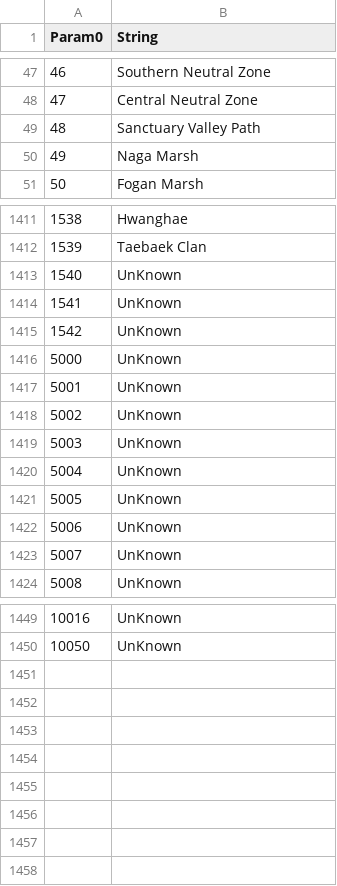
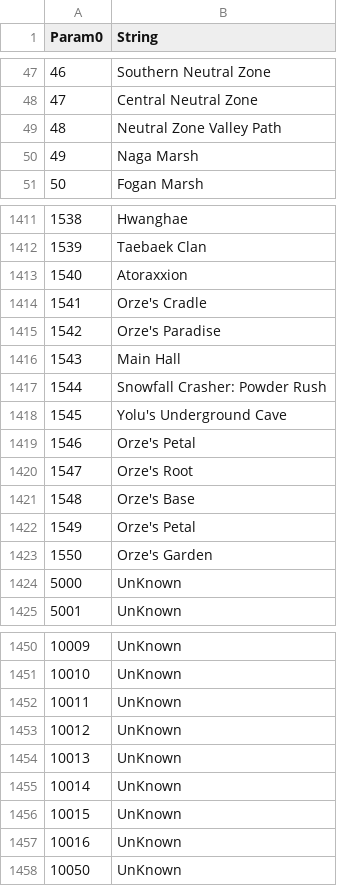
Before and after one commit to Thell/bdo-housecraft, a CSV file: data/houseinfo/Region.csv, drawn as a sheet; only a part is shown, gaps mark what is left out; addresses are those after the commit; the diff covers the shown part only; the diff names each change by its address in the sheet, - before the commit and + after, or states it on an @@ line.

```diff
--- a/data/houseinfo/Region.csv
+++ b/data/houseinfo/Region.csv
-B49 (String): Sanctuary Valley Path
+B49 (String): Neutral Zone Valley Path
+row 1413: 1540 | Atoraxxion
@@ column A (Param0) renumbered between rows 1414 and 1451 @@
-B1414 (String): UnKnown
+B1414 (String): Orze's Cradle
-B1415 (String): UnKnown
+B1415 (String): Orze's Paradise
-B1416 (String): UnKnown
+B1416 (String): Main Hall
-B1417 (String): UnKnown
+B1417 (String): Snowfall Crasher: Powder Rush
-B1418 (String): UnKnown
+B1418 (String): Yolu's Underground Cave
-B1419 (String): UnKnown
+B1419 (String): Orze's Petal
-B1420 (String): UnKnown
+B1420 (String): Orze's Root
-B1421 (String): UnKnown
+B1421 (String): Orze's Base
-B1422 (String): UnKnown
+B1422 (String): Orze's Petal
-B1423 (String): UnKnown
+B1423 (String): Orze's Garden
+row 1452: 10011 | UnKnown
+row 1453: 10012 | UnKnown
+row 1454: 10013 | UnKnown
+row 1455: 10014 | UnKnown
+row 1456: 10015 | UnKnown
+row 1457: 10016 | UnKnown
+row 1458: 10050 | UnKnown
```
Also changed, not shown: 7 edited cells elsewhere in this file, data/houseinfo/Exploration.csv, 24 other files.
